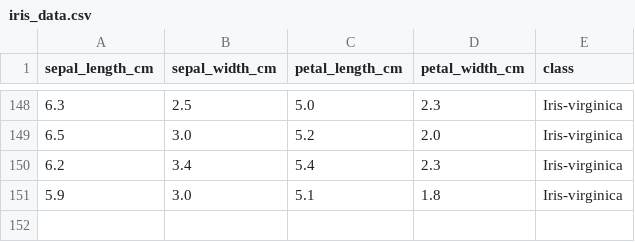
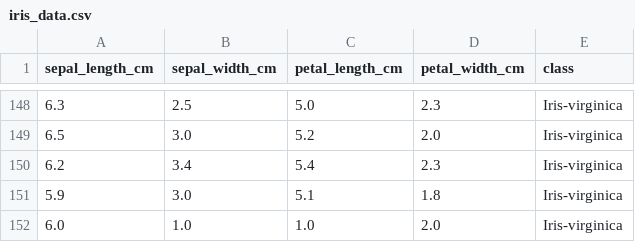
Before and after one commit to inkandswitch/livebook, a CSV file: sample-notebooks/iris_data.csv, drawn as a sheet; only a part is shown, gaps mark what is left out; the diff names each change by its address in the sheet, - before the commit and + after, or states it on an @@ line.

```diff
--- a/sample-notebooks/iris_data.csv
+++ b/sample-notebooks/iris_data.csv
+row 152: 6.0 | 1.0 | 1.0 | 2.0 | Iris-virginica
```
Also changed, not shown: 1 other file.
